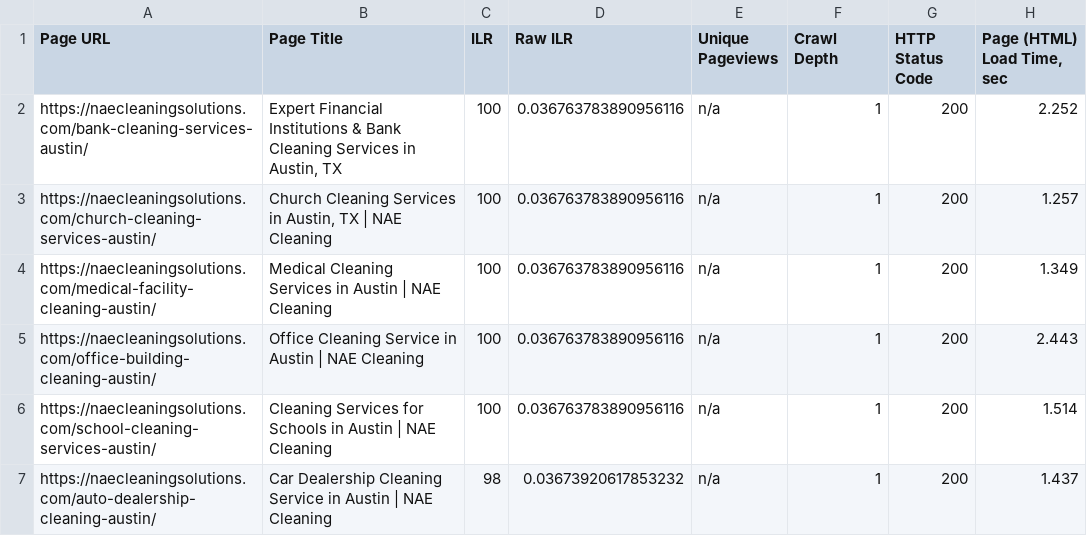
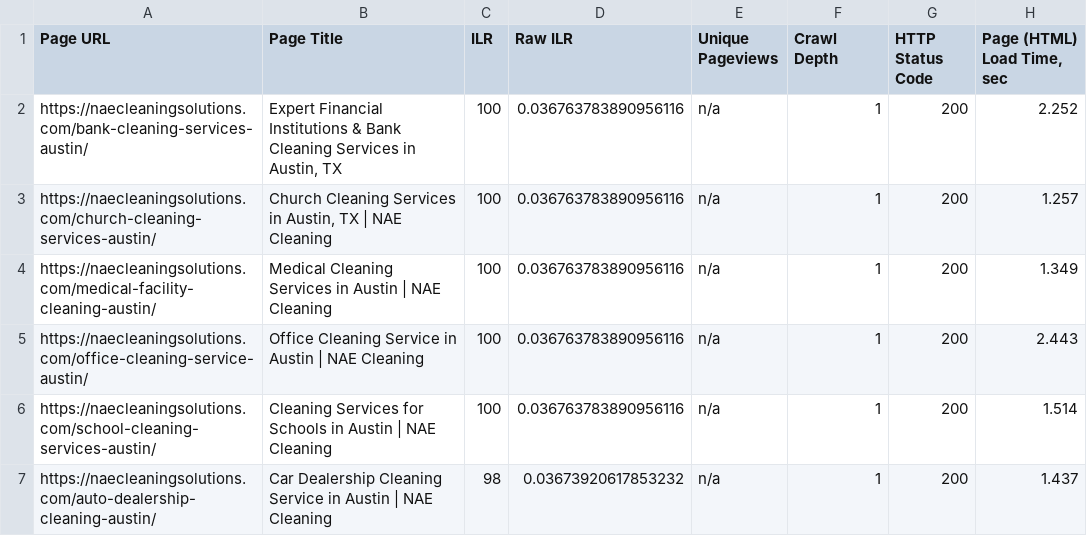
Before and after one commit to Siphon880gh/internal-link-analyzer, a CSV file: data/naecleaningsolutions.com_pages_20250923.csv, drawn as a sheet; only a part is shown; the diff names each change by its address in the sheet, - before the commit and + after, or states it on an @@ line.

Commit message:
More robust page selection to html report (Allows you to enter custom URLs that Semrush limited on because of crawl budget; More accurate pipe of pages to report)

```diff
--- a/data/naecleaningsolutions.com_pages_20250923.csv
+++ b/data/naecleaningsolutions.com_pages_20250923.csv
-A5 (Page URL): https://naecleaningsolutions.com/office-building-cleaning-austin/
+A5 (Page URL): https://naecleaningsolutions.com/office-cleaning-service-austin/
```
Also changed, not shown: 7 other files.
